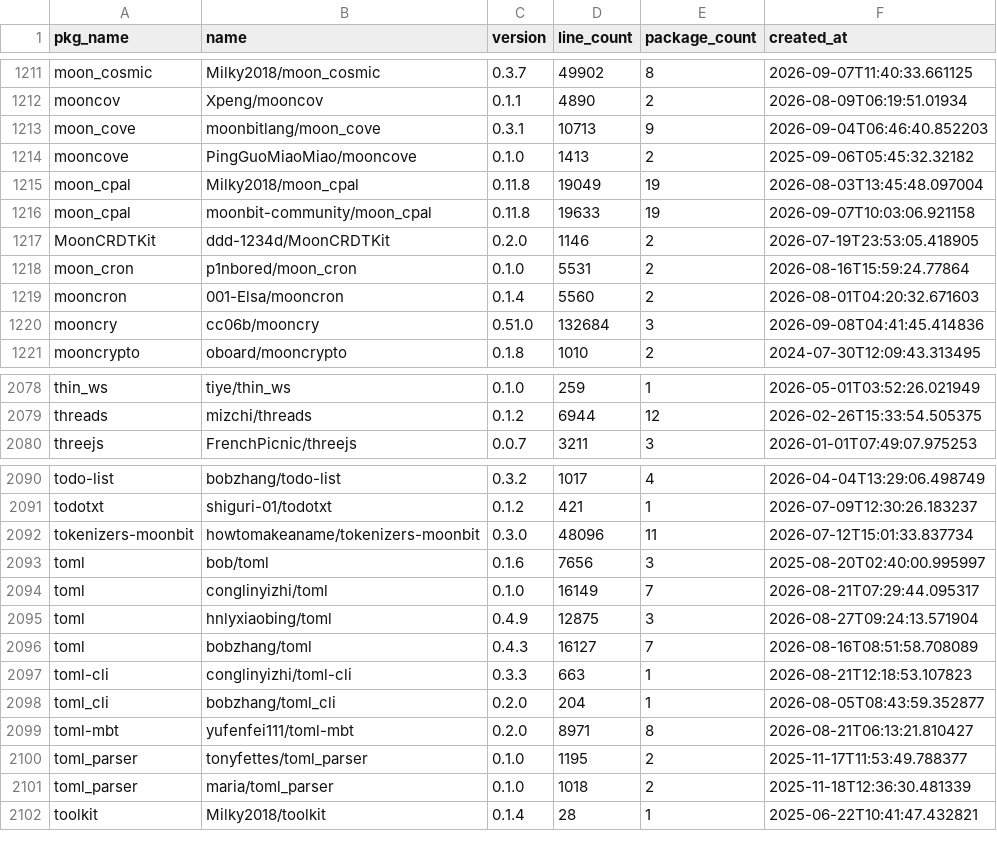
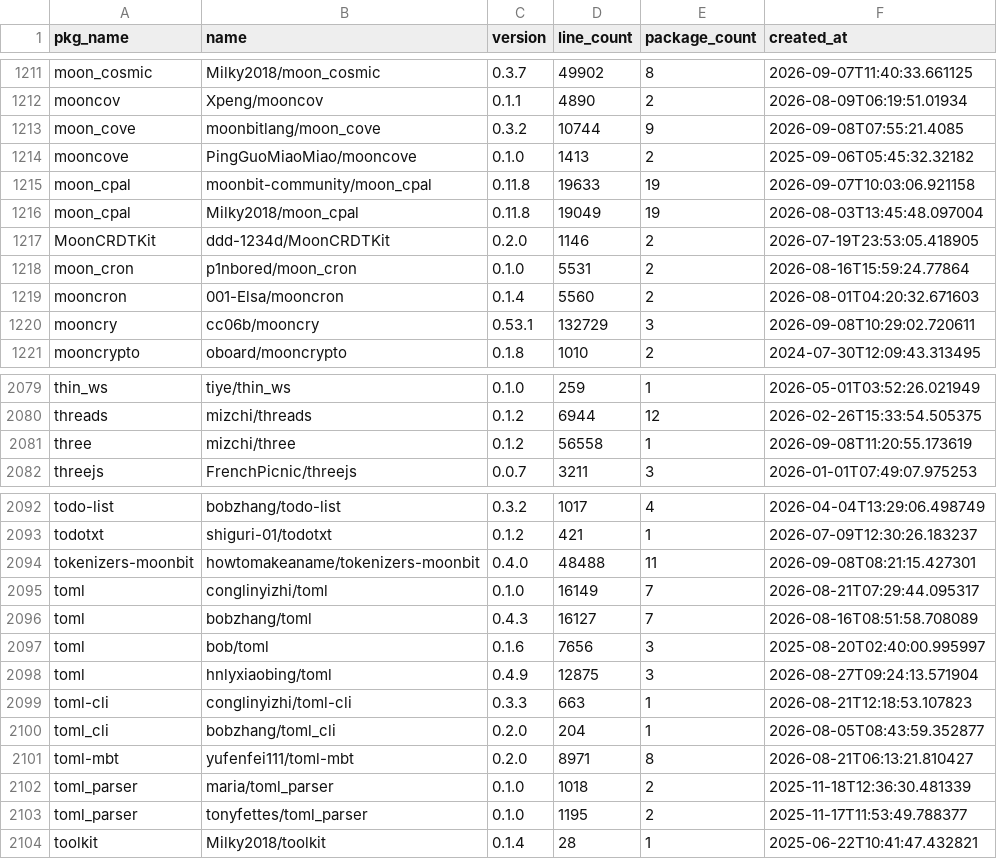
Before and after one commit to fanny480/fanny480.github.io, a CSV file: data/statistics.csv, drawn as a sheet; only a part is shown, gaps mark what is left out; the diff covers the shown part only.

```diff
--- a/data/statistics.csv
+++ b/data/statistics.csv
@@ -1212,6 +1212,6 @@ moon_cosmic,Milky2018/moon_cosmic,0.3.7,49902,8,2026-09-07T11:40:33.661125
 mooncov,Xpeng/mooncov,0.1.1,4890,2,2026-08-09T06:19:51.01934
-moon_cove,moonbitlang/moon_cove,0.3.1,10713,9,2026-09-04T06:46:40.852203
+moon_cove,moonbitlang/moon_cove,0.3.2,10744,9,2026-09-08T07:55:21.4085
 mooncove,PingGuoMiaoMiao/mooncove,0.1.0,1413,2,2025-09-06T05:45:32.32182
-moon_cpal,Milky2018/moon_cpal,0.11.8,19049,19,2026-08-03T13:45:48.097004
 moon_cpal,moonbit-community/moon_cpal,0.11.8,19633,19,2026-09-07T10:03:06.921158
+moon_cpal,Milky2018/moon_cpal,0.11.8,19049,19,2026-08-03T13:45:48.097004
 MoonCRDTKit,ddd-1234d/MoonCRDTKit,0.2.0,1146,2,2026-07-19T23:53:05.418905
@@ -1219,3 +1219,3 @@ moon_cron,p1nbored/moon_cron,0.1.0,5531,2,2026-08-16T15:59:24.77864
 mooncron,001-Elsa/mooncron,0.1.4,5560,2,2026-08-01T04:20:32.671603
-mooncry,cc06b/mooncry,0.51.0,132684,3,2026-09-08T04:41:45.414836
+mooncry,cc06b/mooncry,0.53.1,132729,3,2026-09-08T10:29:02.720611
 mooncrypto,oboard/mooncrypto,0.1.8,1010,2,2024-07-30T12:09:43.313495
@@ -2079,2 +2080,3 @@ thin_ws,tiye/thin_ws,0.1.0,259,1,2026-05-01T03:52:26.021949
 threads,mizchi/threads,0.1.2,6944,12,2026-02-26T15:33:54.505375
+three,mizchi/three,0.1.2,56558,1,2026-09-08T11:20:55.173619
 threejs,FrenchPicnic/threejs,0.0.7,3211,3,2026-01-01T07:49:07.975253
@@ -2091,7 +2093,7 @@ todo-list,bobzhang/todo-list,0.3.2,1017,4,2026-04-04T13:29:06.498749
 todotxt,shiguri-01/todotxt,0.1.2,421,1,2026-07-09T12:30:26.183237
-tokenizers-moonbit,howtomakeaname/tokenizers-moonbit,0.3.0,48096,11,2026-07-12T15:01:33.837734
-toml,bob/toml,0.1.6,7656,3,2025-08-20T02:40:00.995997
+tokenizers-moonbit,howtomakeaname/tokenizers-moonbit,0.4.0,48488,11,2026-09-08T08:21:15.427301
 toml,conglinyizhi/toml,0.1.0,16149,7,2026-08-21T07:29:44.095317
-toml,hnlyxiaobing/toml,0.4.9,12875,3,2026-08-27T09:24:13.571904
 toml,bobzhang/toml,0.4.3,16127,7,2026-08-16T08:51:58.708089
+toml,bob/toml,0.1.6,7656,3,2025-08-20T02:40:00.995997
+toml,hnlyxiaobing/toml,0.4.9,12875,3,2026-08-27T09:24:13.571904
 toml-cli,conglinyizhi/toml-cli,0.3.3,663,1,2026-08-21T12:18:53.107823
@@ -2099,4 +2101,4 @@ toml_cli,bobzhang/toml_cli,0.2.0,204,1,2026-08-05T08:43:59.352877
 toml-mbt,yufenfei111/toml-mbt,0.2.0,8971,8,2026-08-21T06:13:21.810427
-toml_parser,tonyfettes/toml_parser,0.1.0,1195,2,2025-11-17T11:53:49.788377
 toml_parser,maria/toml_parser,0.1.0,1018,2,2025-11-18T12:36:30.481339
+toml_parser,tonyfettes/toml_parser,0.1.0,1195,2,2025-11-17T11:53:49.788377
 toolkit,Milky2018/toolkit,0.1.4,28,1,2025-06-22T10:41:47.432821
```
Also changed, not shown: 2 added rows, 1 removed row, 143 moved rows and 11 edited cells elsewhere in this file.
